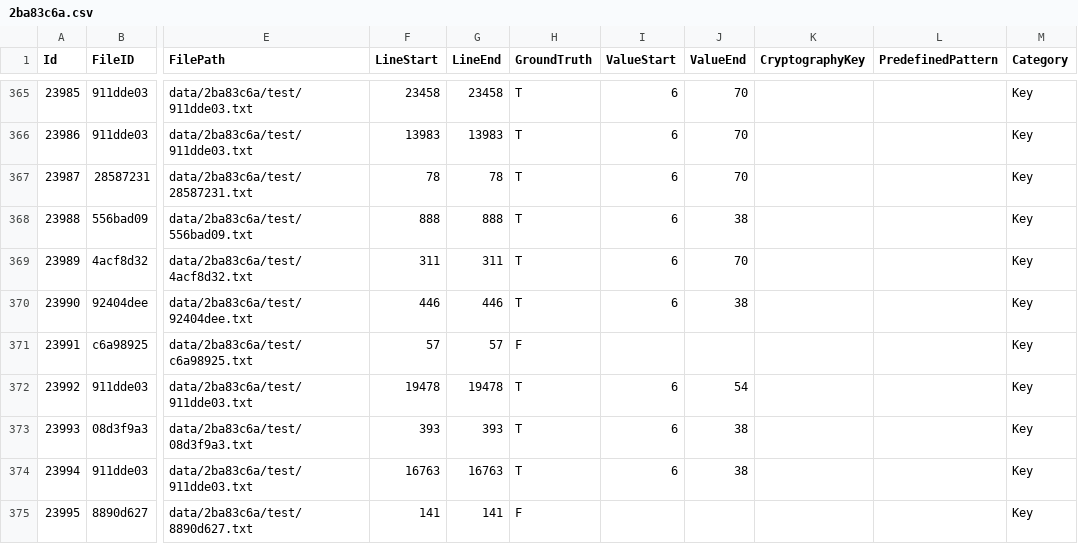
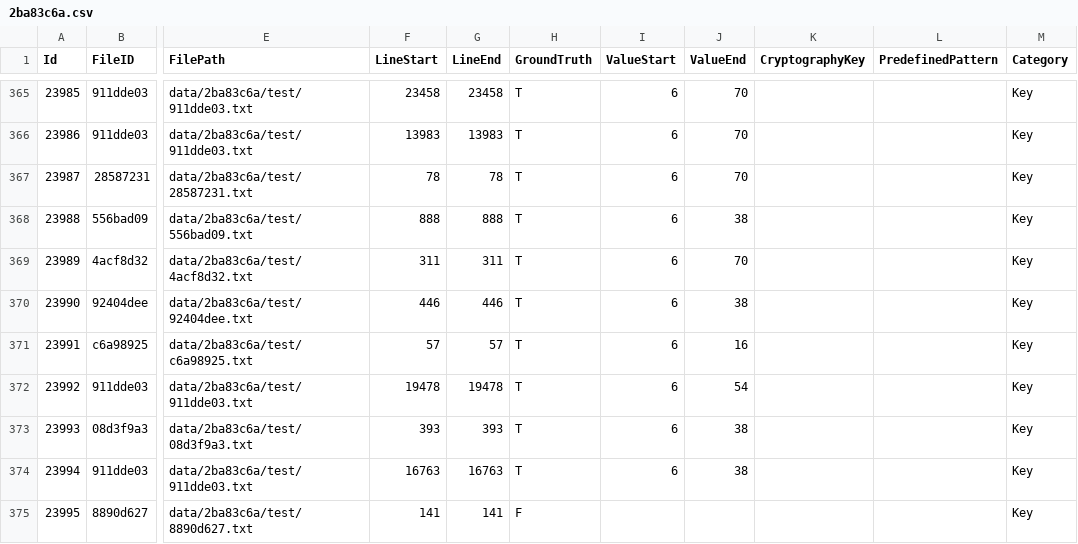
Before and after one commit to Samsung/CredData, a CSV file: meta/2ba83c6a.csv, drawn as a sheet; only a part is shown, gaps mark what is left out; the diff names each change by its address in the sheet, - before the commit and + after, or states it on an @@ line.

```diff
--- a/meta/2ba83c6a.csv
+++ b/meta/2ba83c6a.csv
-H371 (GroundTruth): F
+H371 (GroundTruth): T
-I371 (ValueStart): (empty)
+I371 (ValueStart): 6
-J371 (ValueEnd): (empty)
+J371 (ValueEnd): 16
```
Also changed, not shown: meta/a0abd87c.csv, 1 other file.
